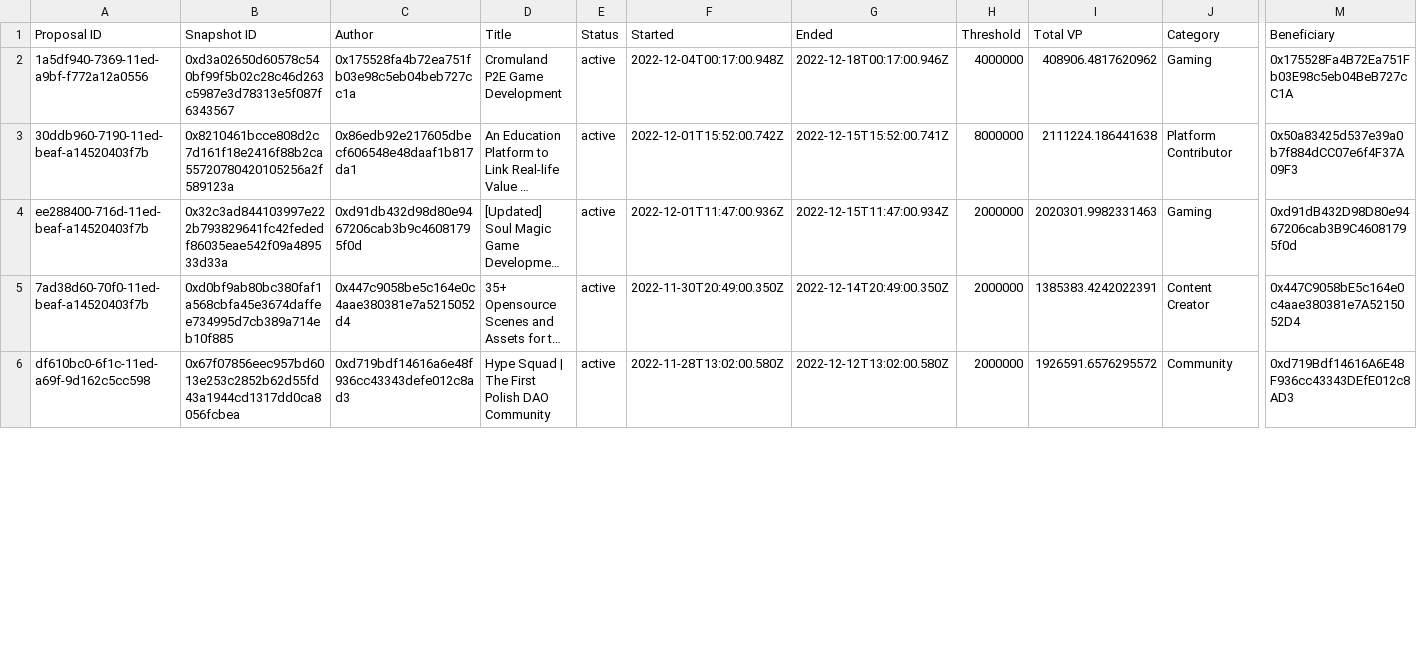
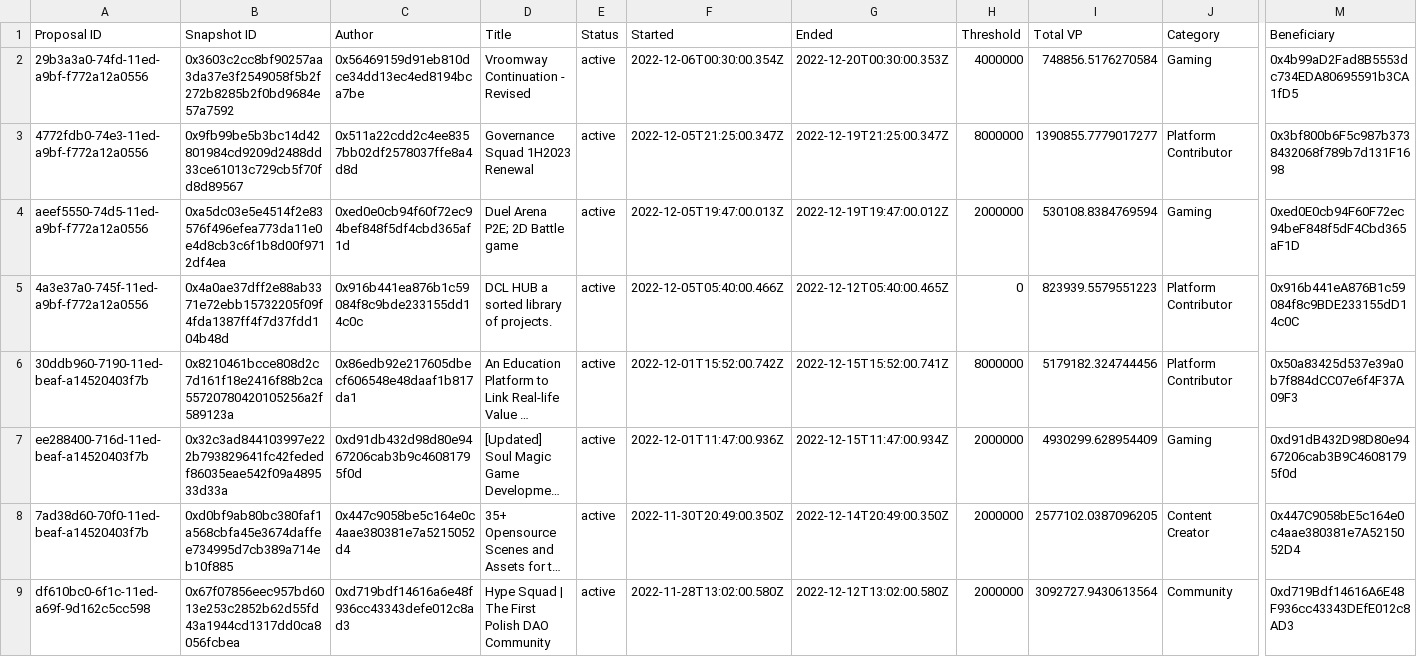
Before and after one commit to Decentraland-DAO/transparency, a CSV file: grants.csv, drawn as a sheet; only a part is shown, gaps mark what is left out; long unchanged cells end in …; addresses are those after the commit; rows hold the shown columns only; the diff covers the shown part only; the diff names each change by its address in the sheet, - before the commit and + after, or states it on an @@ line.

```diff
--- a/grants.csv
+++ b/grants.csv
-A2 (Proposal ID): 1a5df940-7369-11ed-a9bf-f772a12a0556
+A2 (Proposal ID): 29b3a3a0-74fd-11ed-a9bf-f772a12a0556
-B2 (Snapshot ID): 0xd3a02650d60578c540bf99f5b02c28c46d263c5987e3d78313e5f087f6343567
+B2 (Snapshot ID): 0x3603c2cc8bf90257aa3da37e3f2549058f5b2f272b8285b2f0bd9684e57a7592
-C2 (Author): 0x175528fa4b72ea751fb03e98c5eb04beb727cc1a
+C2 (Author): 0x56469159d91eb810dce34dd13ec4ed8194bca7be
-D2 (Title): Cromuland P2E Game Development
+D2 (Title): Vroomway Continuation - Revised
-F2 (Started): 2022-12-04T00:17:00.948Z
+F2 (Started): 2022-12-06T00:30:00.354Z
-G2 (Ended): 2022-12-18T00:17:00.946Z
+G2 (Ended): 2022-12-20T00:30:00.353Z
-I2 (Total VP): 408906.4817620962
+I2 (Total VP): 748856.5176270584
-M2 (Beneficiary): 0x175528Fa4B72Ea751Fb03E98c5eb04BeB727cC1A
+M2 (Beneficiary): 0x4b99aD2Fad8B5553dc734EDA80695591b3CA1fD5
+row 3: 4772fdb0-74e3-11ed-a9bf-f772a12a0556 | 0x9fb99be5b3bc14d42801984cd9209d2488dd33ce61013c729cb5f70fd8d89567 | 0x511a22cdd2c4ee8357bb02df2578037ffe8a4d8d | Governance Squad 1H2023 Renewal | active | 2022-12-05T21:25:00.347Z | 2022-12-19T21:25:00.347Z | 8000000 | 1390855.7779017277 | Platform Contributor | 0x3bf800b6F5c987b3738432068f789b7d131F1698
+row 4: aeef5550-74d5-11ed-a9bf-f772a12a0556 | 0xa5dc03e5e4514f2e83576f496efea773da11e0e4d8cb3c6f1b8d00f9712df4ea | 0xed0e0cb94f60f72ec94bef848f5df4cbd365af1d | Duel Arena P2E; 2D Battle game | active | 2022-12-05T19:47:00.013Z | 2022-12-19T19:47:00.012Z | 2000000 | 530108.8384769594 | Gaming | 0xed0E0cb94F60F72ec94beF848f5dF4Cbd365aF1D
+row 5: 4a3e37a0-745f-11ed-a9bf-f772a12a0556 | 0x4a0ae37dff2e88ab3371e72ebb15732205f09f4fda1387ff4f7d37fdd104b48d | 0x916b441ea876b1c59084f8c9bde233155dd14c0c | DCL HUB a sorted library of projects. | active | 2022-12-05T05:40:00.466Z | 2022-12-12T05:40:00.465Z | 0 | 823939.5579551223 | Platform Contributor | 0x916b441eA876B1c59084f8c9BDE233155dD14c0C
-I6 (Total VP): 2111224.186441638
+I6 (Total VP): 5179182.324744456
-I7 (Total VP): 2020301.9982331463
+I7 (Total VP): 4930299.628954409
-I8 (Total VP): 1385383.4242022391
+I8 (Total VP): 2577102.0387096205
-I9 (Total VP): 1926591.6576295572
+I9 (Total VP): 3092727.9430613564
```
Also changed, not shown: 69 edited cells elsewhere in this file, balances.csv, collections.csv, 16 other files.
